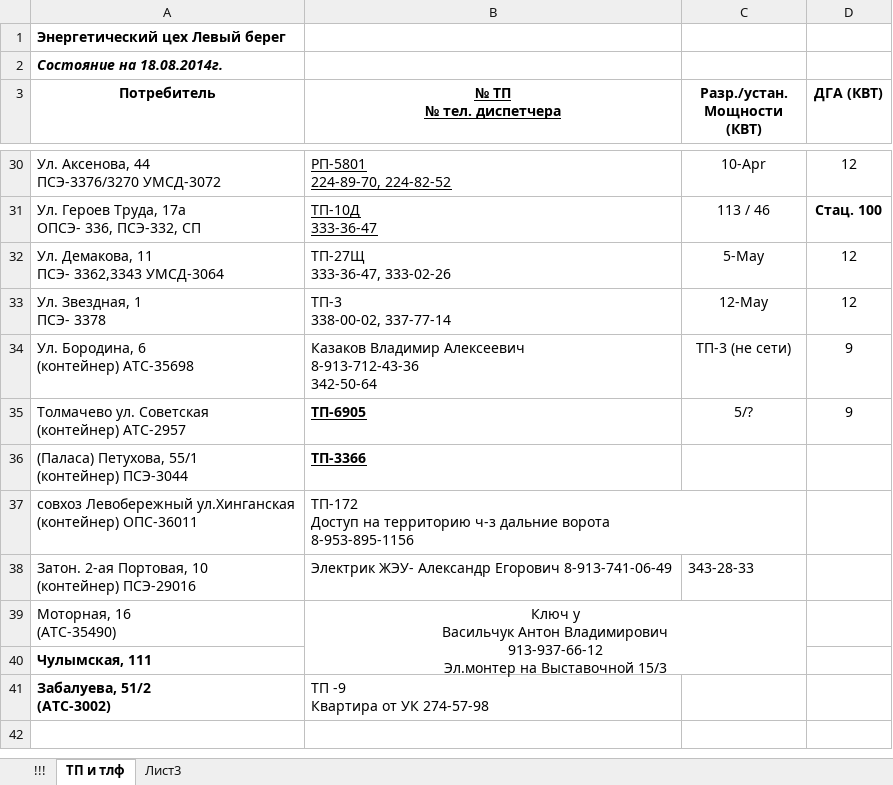
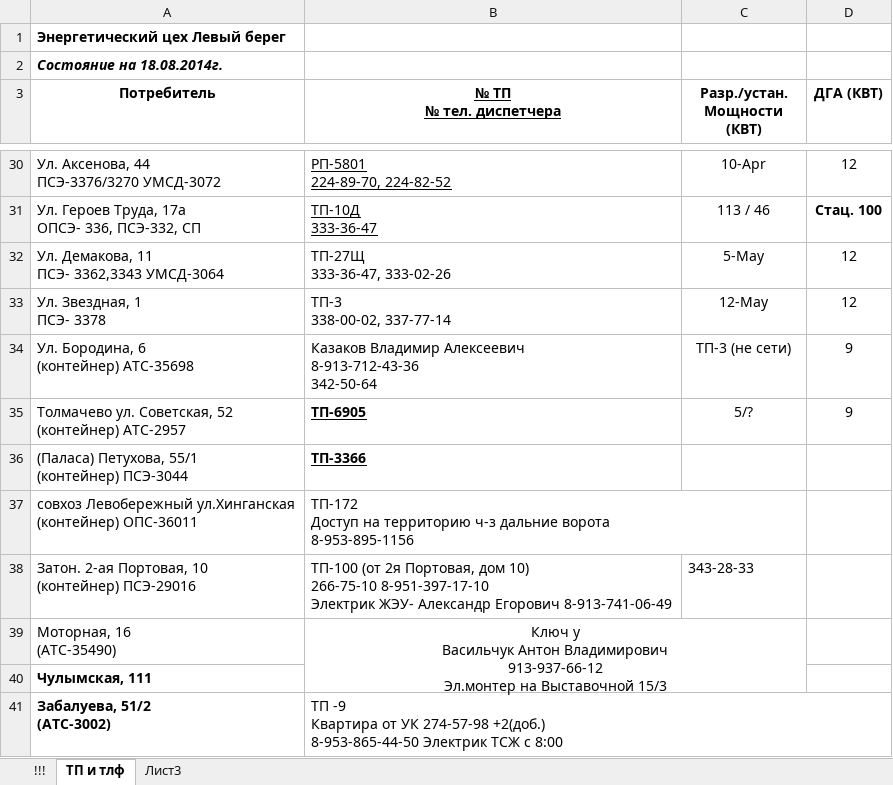
Before and after one commit to epu54/Operational-Data, an Excel workbook: site3.xlsx, sheet ТП и тлф, drawn as a sheet; only a part is shown, gaps mark what is left out; values as stored, in another font and other column widths than the file's, no borders; ↵ is a line break in a cell; the diff names each change by its address in the sheet, - before the commit and + after, or states it on an @@ line.

```diff
--- a/site3.xlsx (sheet ТП и тлф)
+++ b/site3.xlsx (sheet ТП и тлф)
-A35 (Потребитель): Толмачево ул. Советская ↵ (контейнер) АТС-2957
+A35 (Потребитель): Толмачево ул. Советская, 52 ↵ (контейнер) АТС-2957
-B38 (№ ТП № тел. диспетчера): Электрик ЖЭУ-…
+B38 (№ ТП № тел. диспетчера): ТП-100 (от 2я Портовая, дом 10) ↵ 266-75-10 8-951-397-17-10 ↵ Электрик ЖЭУ-…
-B41 (№ ТП № тел. диспетчера): …УК 274-57-98
+B41 (№ ТП № тел. диспетчера): …УК 274-57-98 +2(доб.) ↵ 8-953-865-44-50 Электрик ТСЖ с 8:00
```
Also changed, not shown: sheet !!!.
